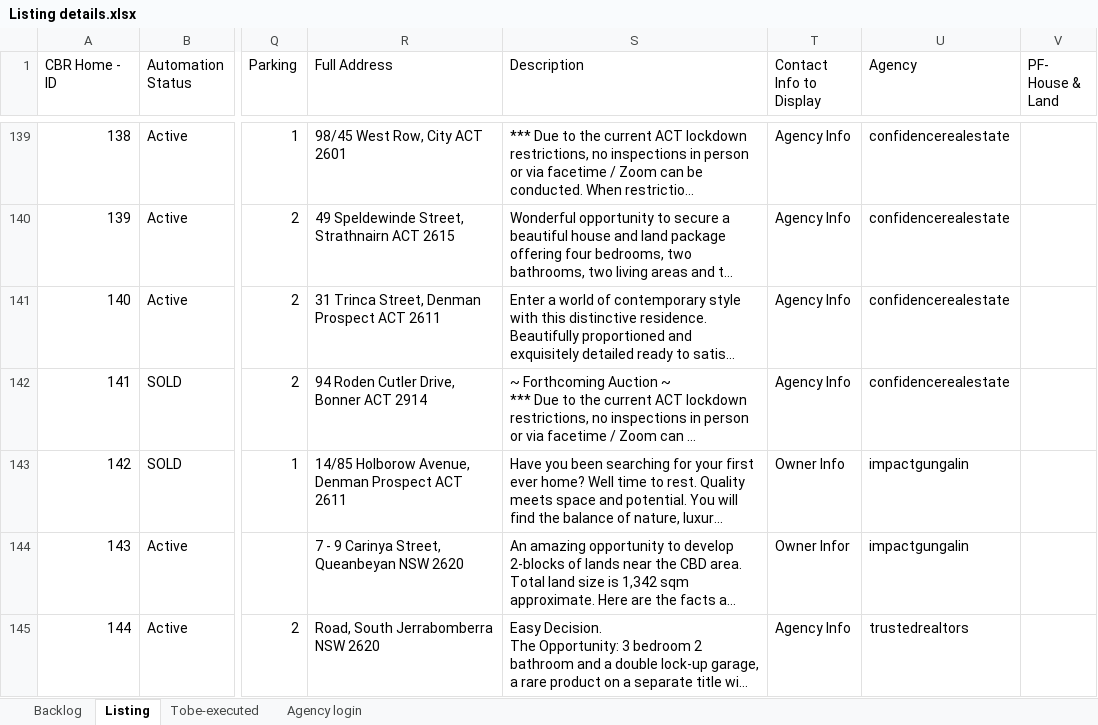
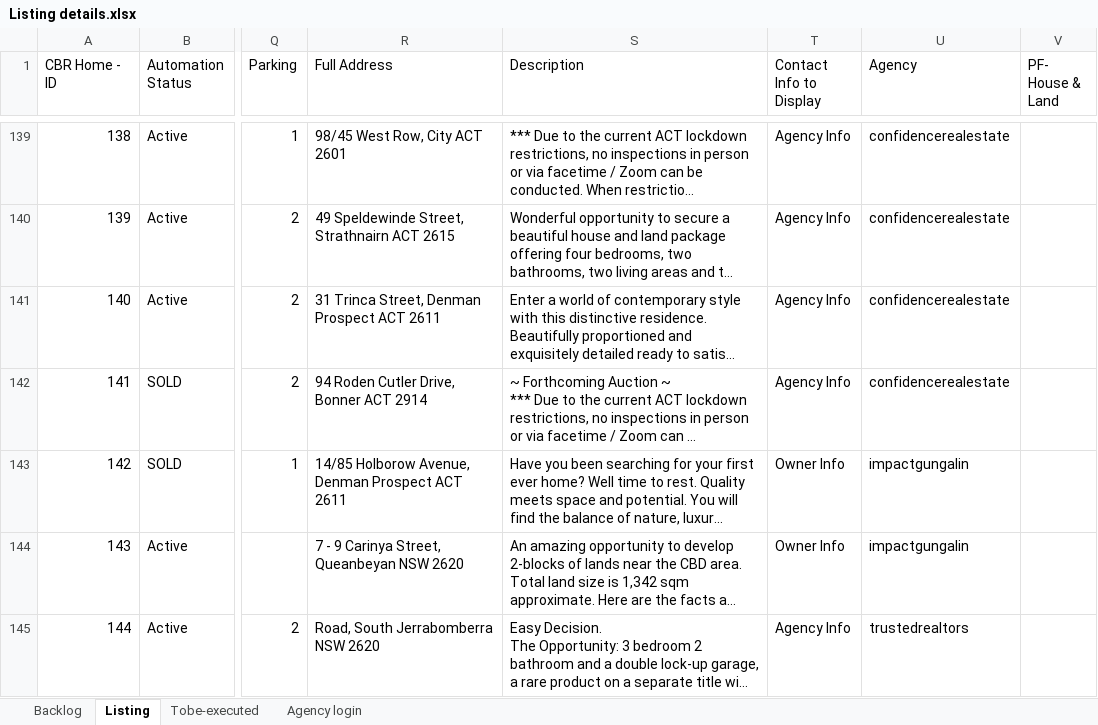
Before and after one commit to ynotcanberra/777Homes-business, an Excel workbook: src/main/resources/InputTestdata/Listing details.xlsx, sheet Listing, drawn as a sheet; only a part is shown, gaps mark what is left out; long unchanged cells end in …; values as stored, in another font and other column widths than the file's, no cell formats; conditional formats not drawn; the diff covers the shown part only; the diff names each change by its address in the sheet, - before the commit and + after, or states it on an @@ line.

Commit message:
Script run (18/09/2021)

```diff
--- a/src/main/resources/InputTestdata/Listing details.xlsx (sheet Listing)
+++ b/src/main/resources/InputTestdata/Listing details.xlsx (sheet Listing)
-T144 (Contact Info to Display): Owner Infor
+T144 (Contact Info to Display): Owner Info
```
Also changed, not shown: 4 added rows and 69 edited cells elsewhere in this sheet, sheet Backlog, cell formats.
